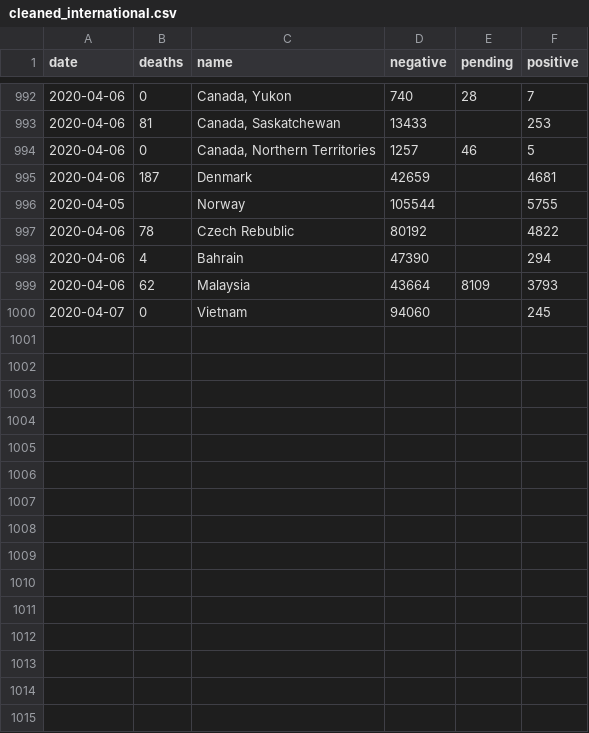
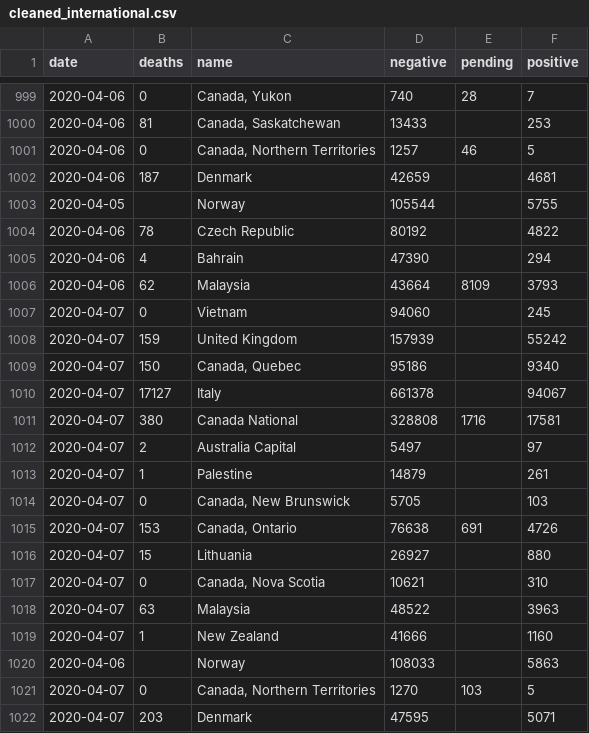
Before and after one commit to watronfire/COVID-19-Testing-Results, a CSV file: data/cleaned_international.csv, drawn as a sheet; only a part is shown, gaps mark what is left out; the diff covers the shown part only.

```diff
--- a/data/cleaned_international.csv
+++ b/data/cleaned_international.csv
@@ -996,3 +1003,3 @@
 2020-04-05,,Norway,105544,,5755
-2020-04-06,78,Czech Rebublic,80192,,4822
+2020-04-06,78,Czech Republic,80192,,4822
 2020-04-06,4,Bahrain,47390,,294
@@ -1000 +1007,16 @@
 2020-04-07,0,Vietnam,94060,,245
+2020-04-07,159,United Kingdom,157939,,55242
+2020-04-07,150,"Canada, Quebec",95186,,9340
+2020-04-07,17127,Italy,661378,,94067
+2020-04-07,380,Canada National,328808,1716,17581
+2020-04-07,2,Australia Capital,5497,,97
+2020-04-07,1,Palestine,14879,,261
+2020-04-07,0,"Canada, New Brunswick",5705,,103
+2020-04-07,153,"Canada, Ontario",76638,691,4726
+2020-04-07,15,Lithuania,26927,,880
+2020-04-07,0,"Canada, Nova Scotia",10621,,310
+2020-04-07,63,Malaysia,48522,,3963
+2020-04-07,1,New Zealand,41666,,1160
+2020-04-06,,Norway,108033,,5863
+2020-04-07,0,"Canada, Northern Territories",1270,103,5
+2020-04-07,203,Denmark,47595,,5071
```
Also changed, not shown: 18 added rows and 24 edited cells elsewhere in this file, 6 other files.
